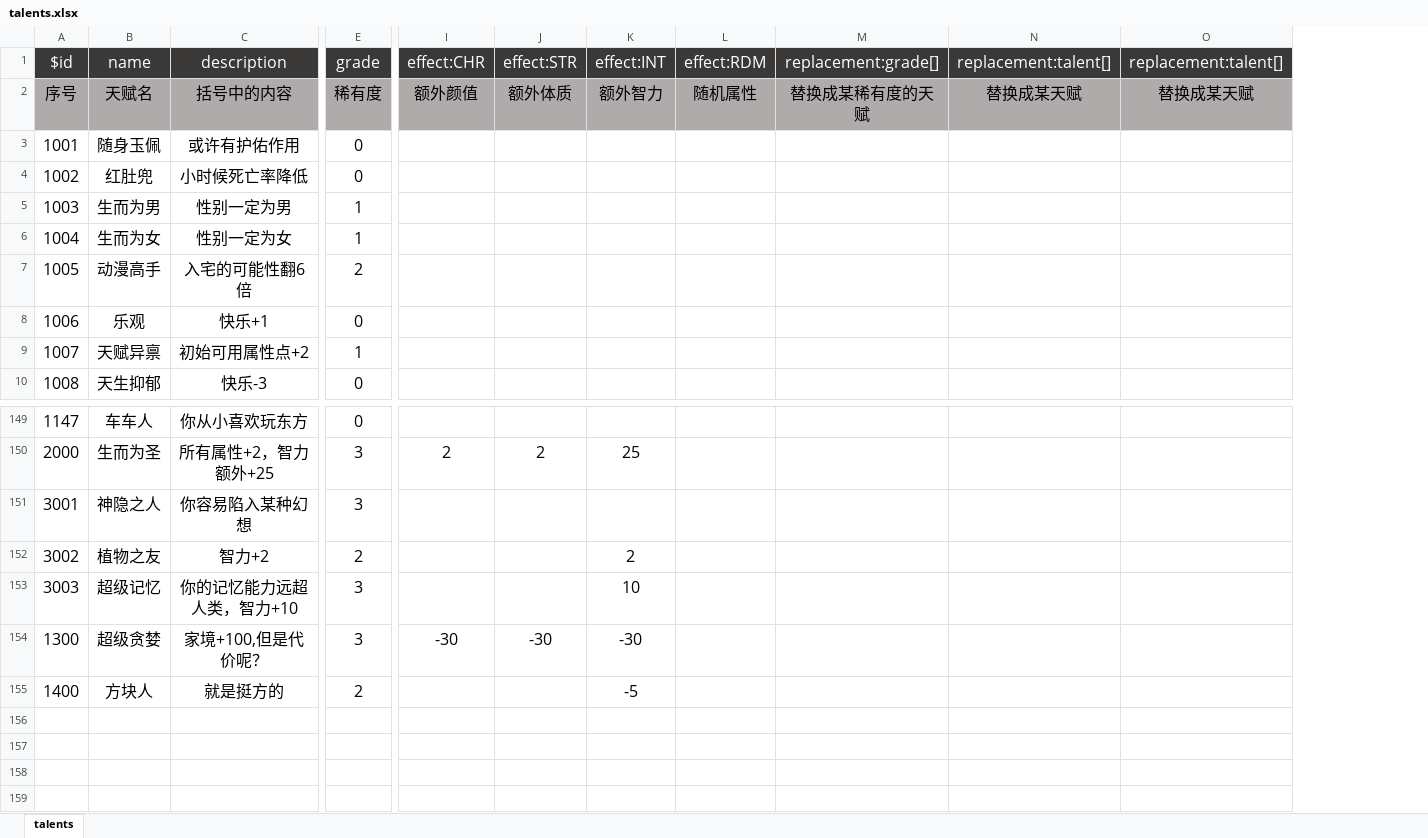
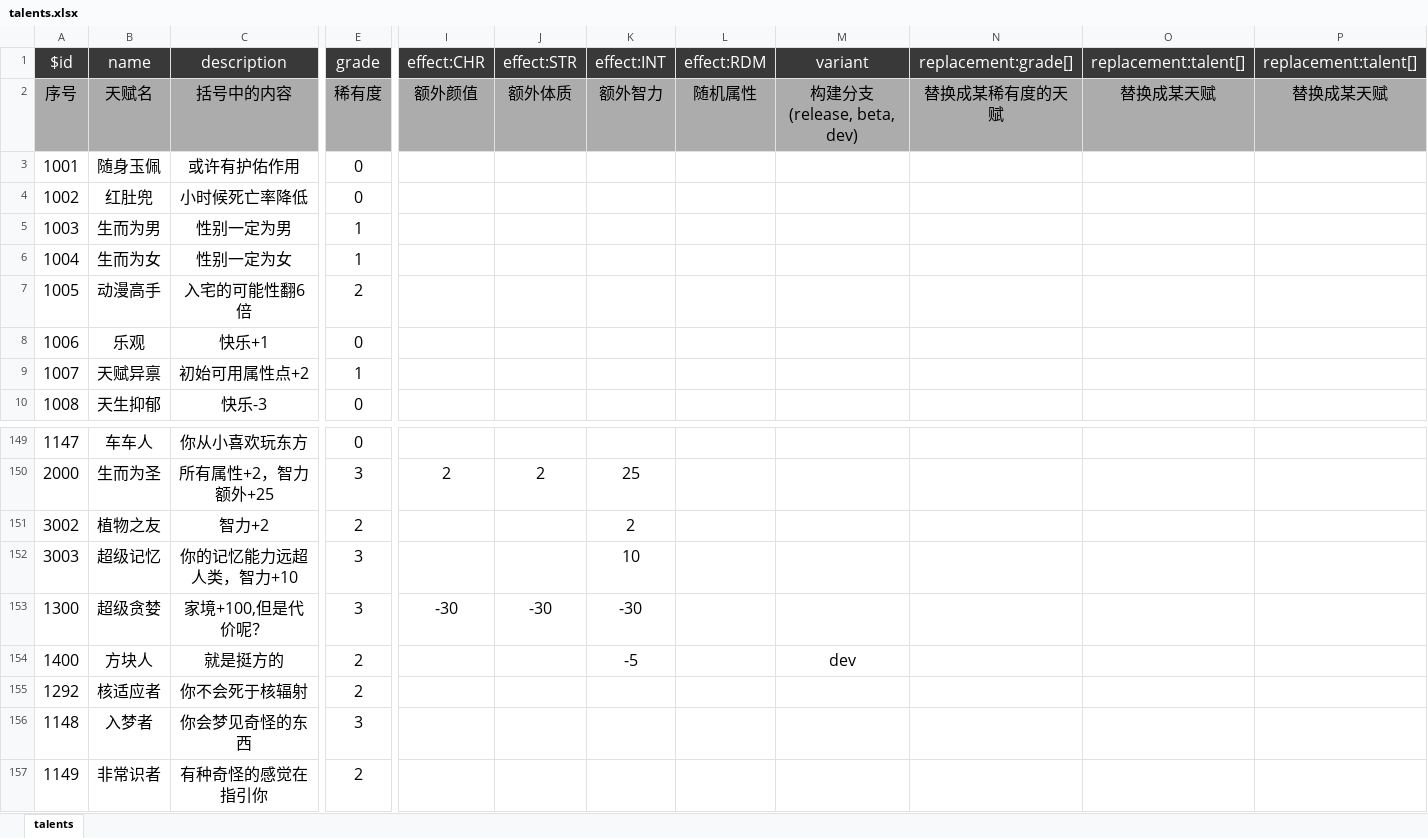
Before and after one commit to Floating-Ocean/Floating-Ocean.github.io, an Excel workbook: liferestartex/data/talents.xlsx, sheet talents, drawn as a sheet; only a part is shown, gaps mark what is left out; values as stored, in another font and other column widths than the file's, no borders; removed rows and columns are numbered as before the commit, all else as after; rows hold the shown columns only; the diff names each change by its address in the sheet, - before the commit and + after, or states it on an @@ line.

```diff
--- a/liferestartex/data/talents.xlsx (sheet talents)
+++ b/liferestartex/data/talents.xlsx (sheet talents)
+column M, rows 1-2: variant | 构建分支(release, beta, dev); row 154: dev
-row 151: 3001 | 神隐之人 | 你容易陷入某种幻想 | 3
+row 155: 1292 | 核适应者 | 你不会死于核辐射 | 2
+row 156: 1148 | 入梦者 | 你会梦见奇怪的东西 | 3
+row 157: 1149 | 非常识者 | 有种奇怪的感觉在指引你 | 2
```
Also changed, not shown: liferestartex/data/achievement.xlsx, liferestartex/data/age.xlsx, 43 other files.
